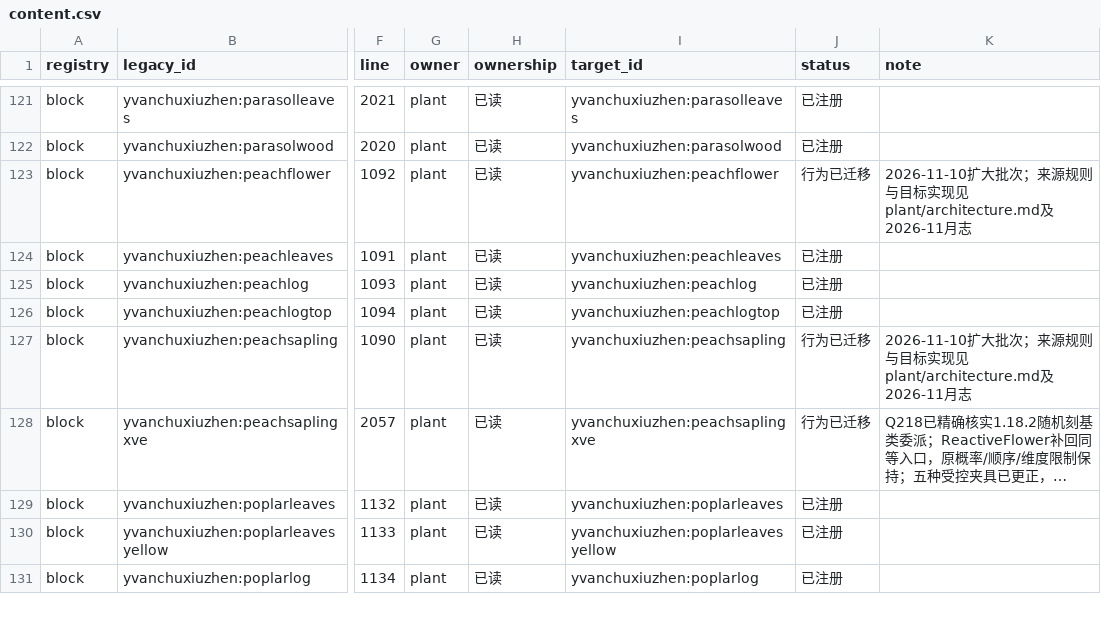
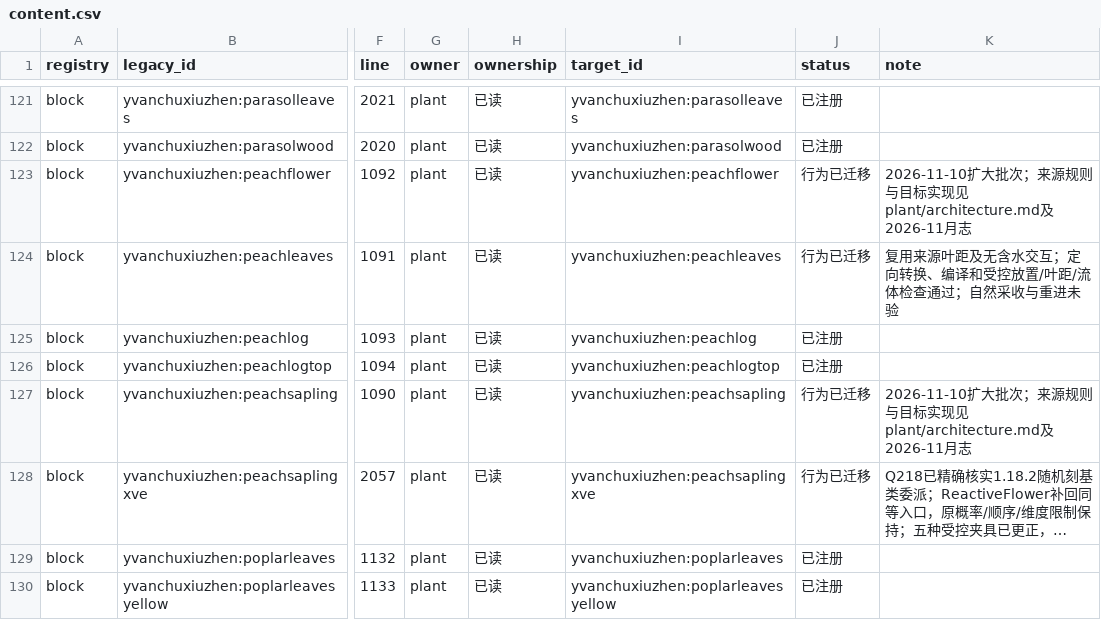
Before and after one commit to Shane77ly/yvanchuxiuzhen-1.21.1, a CSV file: docs/systems/plant/ledger/content.csv, drawn as a sheet; only a part is shown, gaps mark what is left out; the shorter side is filled out with more unchanged rows; long unchanged cells end in …; the diff names each change by its address in the sheet, - before the commit and + after, or states it on an @@ line.

```diff
--- a/docs/systems/plant/ledger/content.csv
+++ b/docs/systems/plant/ledger/content.csv
-J124 (status): 已注册
+J124 (status): 行为已迁移
-K124 (note): (empty)
+K124 (note): 复用来源叶距及无含水交互；定向转换、编译和受控放置/叶距/流体检查通过；自然采收与重进未验
```
Also changed, not shown: docs/reference/conversion/factory_overrides.csv, docs/systems/plant/ledger/source-evidence.csv, 9 other files.
